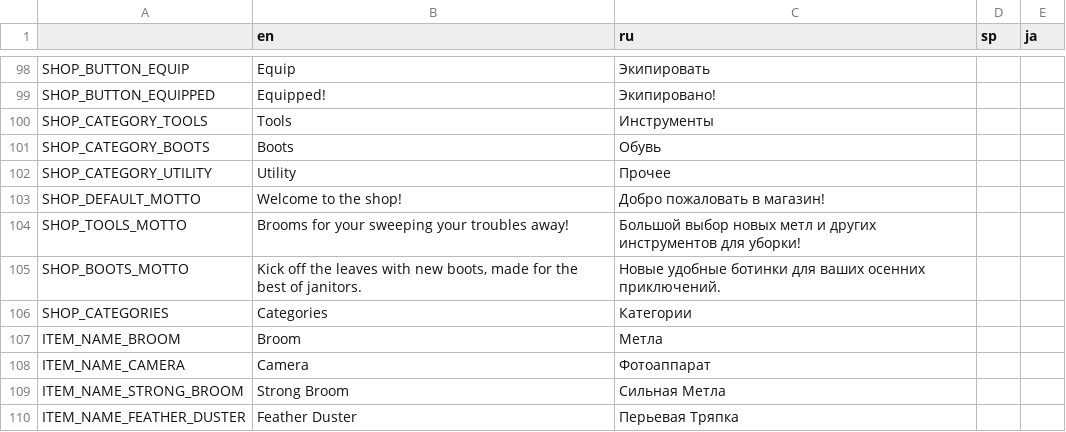
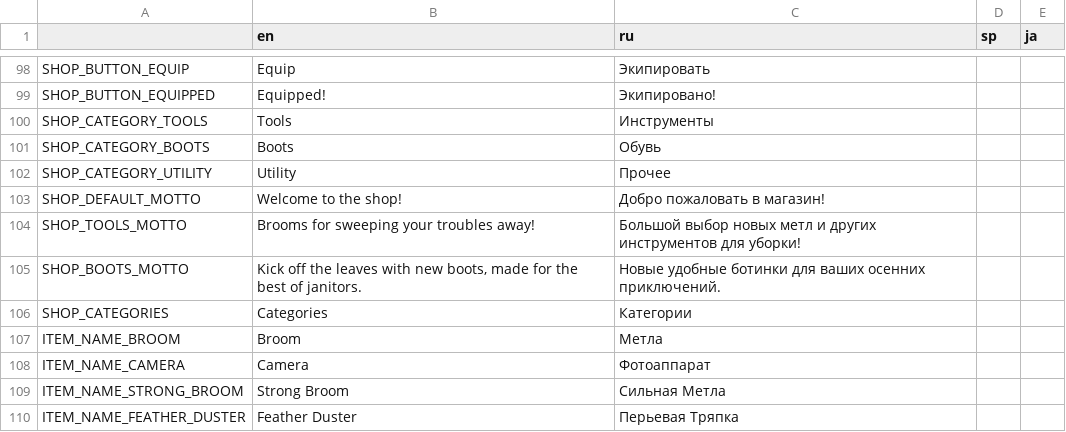
Before and after one commit to Aeterasu/akisouji, a CSV file: project/assets/localization/akisouji_localization_data.csv, drawn as a sheet; only a part is shown, gaps mark what is left out.

```diff
--- a/project/assets/localization/akisouji_localization_data.csv
+++ b/project/assets/localization/akisouji_localization_data.csv
@@ -103,3 +103,3 @@ SHOP_CATEGORY_UTILITY,Utility,Прочее,,
 SHOP_DEFAULT_MOTTO,Welcome to the shop!,Добро пожаловать в магазин!,,
-SHOP_TOOLS_MOTTO,Brooms for your sweeping your troubles away!,Большой выбор новых метл и других инструментов для уборки!,,
+SHOP_TOOLS_MOTTO,Brooms for sweeping your troubles away!,Большой выбор новых метл и других инструментов для уборки!,,
 SHOP_BOOTS_MOTTO,"Kick off the leaves with new boots, made for the best of janitors.",Новые удобные ботинки для ваших осенних приключений.,,
```
Also changed, not shown: 7 other files.
